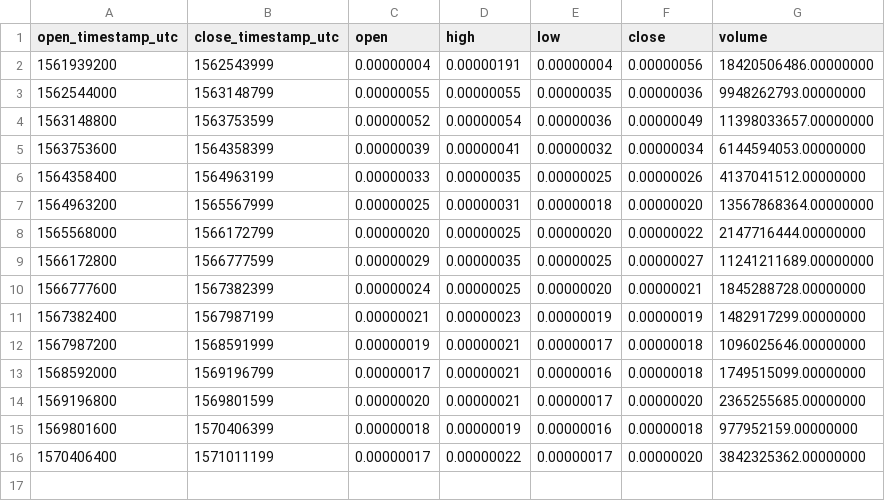
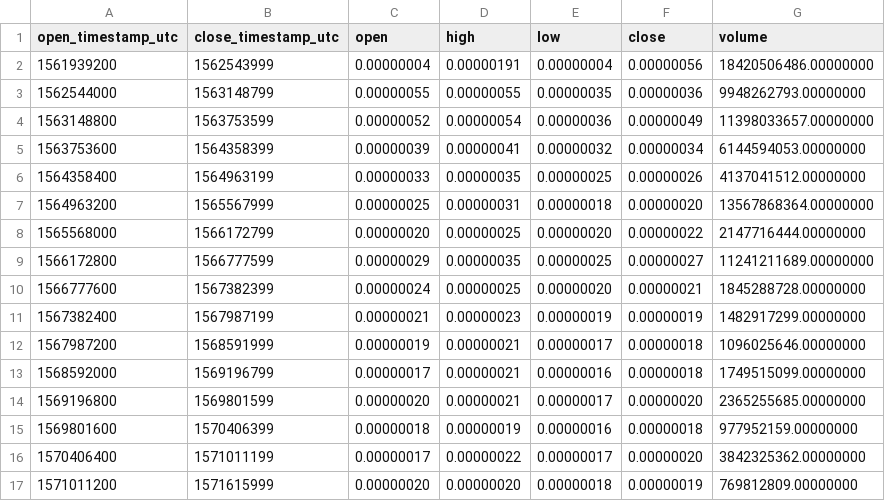
Before and after one commit to cryptobigbro/binance-ERDBTC, a CSV file: binance-ERDBTC-1w.csv, drawn as a sheet.

```diff
--- a/binance-ERDBTC-1w.csv
+++ b/binance-ERDBTC-1w.csv
@@ -16 +16,2 @@ open_timestamp_utc,close_timestamp_utc,open,high,low,close,volume
 1570406400,1571011199,0.00000017,0.00000022,0.00000017,0.00000020,3842325362.00000000
+1571011200,1571615999,0.00000020,0.00000020,0.00000018,0.00000019,769812809.00000000
```
Also changed, not shown: binance-ERDBTC-1d.csv, binance-ERDBTC-1h.csv.
